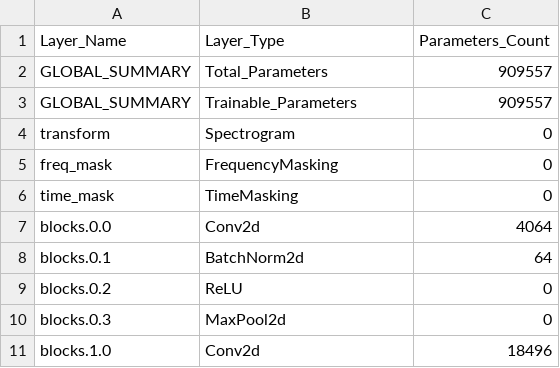
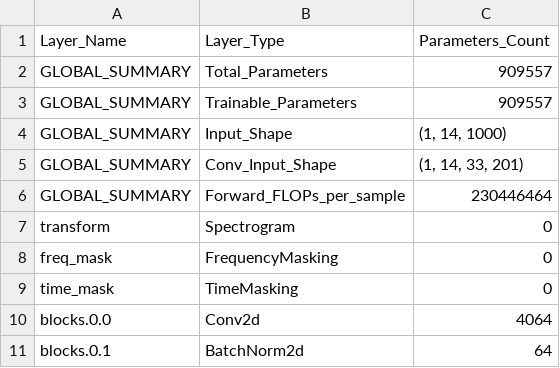
Before and after one commit to carolabonamico/SilentWear, a CSV file: models/cnn_architectures/architectures_info/speechnet_architecture_info_stft_bisltm.csv, drawn as a sheet; only a part is shown; the shorter side is filled out with more unchanged rows; the diff names each change by its address in the sheet, - before the commit and + after, or states it on an @@ line.

```diff
--- a/models/cnn_architectures/architectures_info/speechnet_architecture_info_stft_bisltm.csv
+++ b/models/cnn_architectures/architectures_info/speechnet_architecture_info_stft_bisltm.csv
+row 4: GLOBAL_SUMMARY | Input_Shape | (1, 14, 1000)
+row 5: GLOBAL_SUMMARY | Conv_Input_Shape | (1, 14, 33, 201)
+row 6: GLOBAL_SUMMARY | Forward_FLOPs_per_sample | 230446464
```
Also changed, not shown: models/cnn_architectures/architectures_info/speechnet_architecture_info_mfcc_bisltm.csv, models/cnn_architectures/architectures_info/speechnet_architecture_info_mfcc_no_bisltm.csv, 5 other files.
